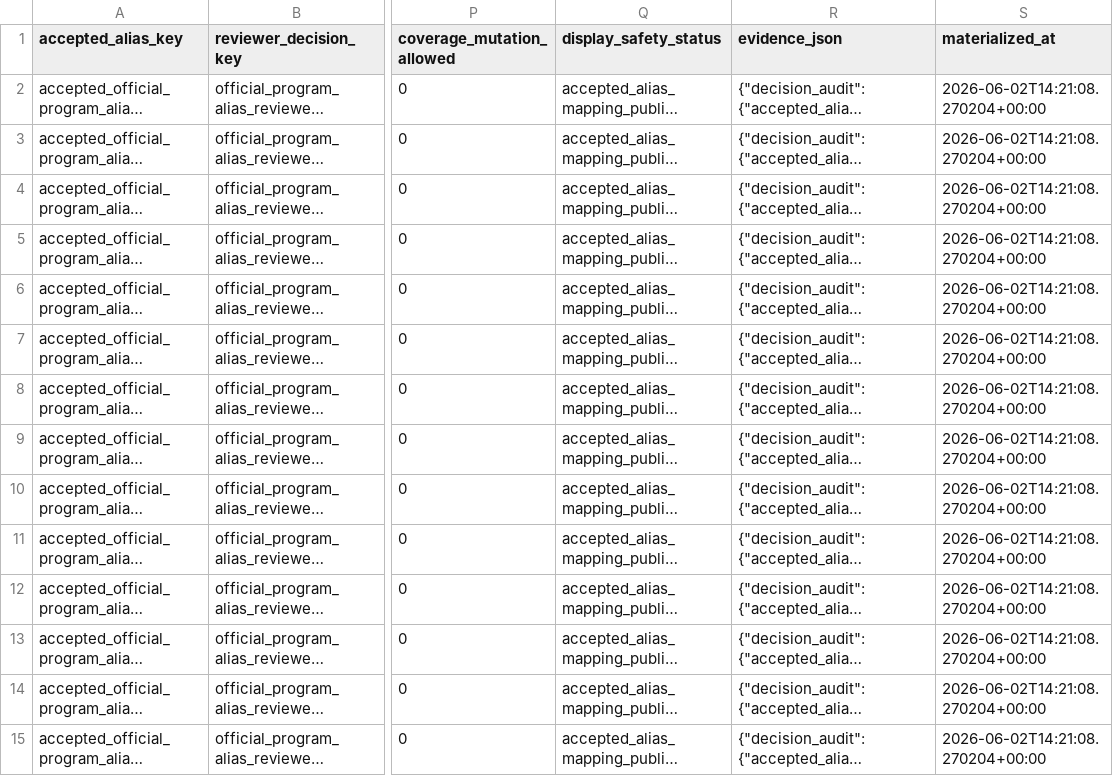
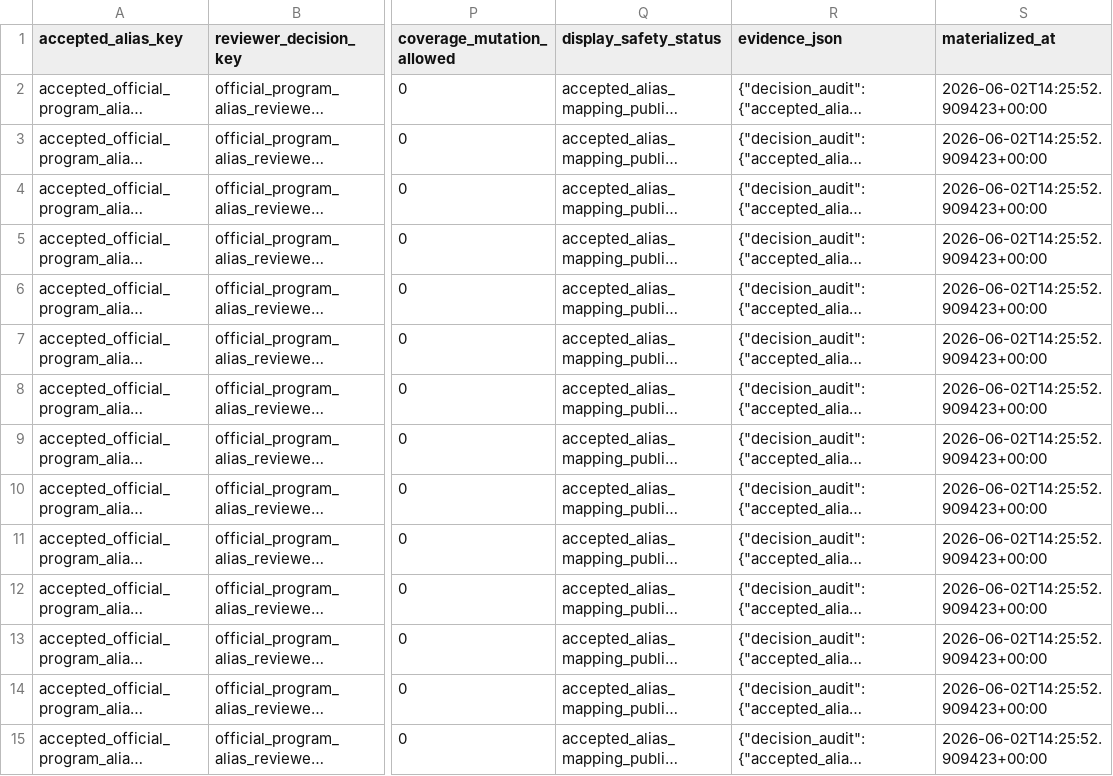
Before and after one commit to Tshah-95/redmank, a CSV file: artifacts/data/accepted_official_program_alias_mappings.csv, drawn as a sheet; only a part is shown, gaps mark what is left out; long unchanged cells end in …; the diff names each change by its address in the sheet, - before the commit and + after, or states it on an @@ line.

```diff
--- a/artifacts/data/accepted_official_program_alias_mappings.csv
+++ b/artifacts/data/accepted_official_program_alias_mappings.csv
-S2:S15 (materialized_at): 2026-06-02T14:21:08.270204+00:00
+S2:S15 (materialized_at): 2026-06-02T14:25:52.909423+00:00
```
Also changed, not shown: artifacts/data/accepted_attending_trend_facts.csv, artifacts/data/attending_trend_reviewer_decision_audit.csv, 49 other files.
